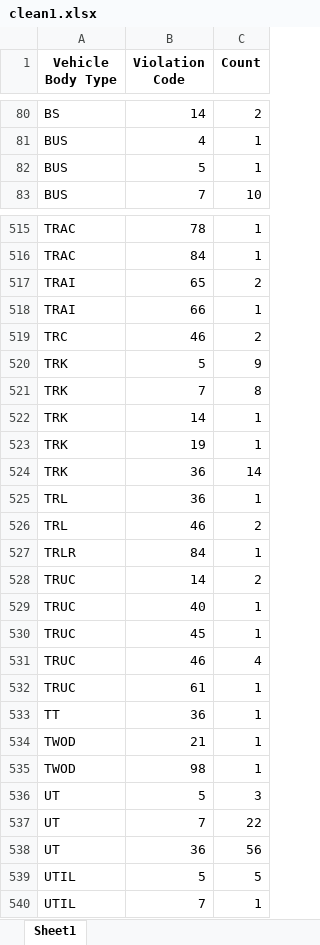
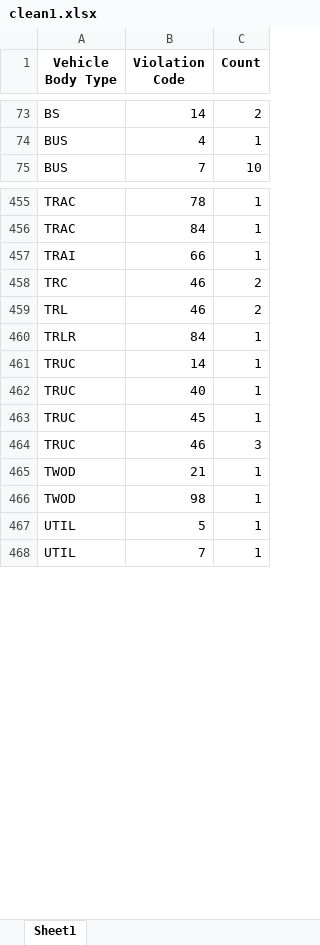
Before and after one commit to RyanAdamGonzalez1996/Project1, an Excel workbook: Resources/clean1.xlsx, sheet Sheet1, drawn as a sheet; only a part is shown, gaps mark what is left out; values as stored, in another font and other column widths than the file's, no borders; removed rows and columns are numbered as before the commit, all else as after; the diff covers the shown part only; the diff names each change by its address in the sheet, - before the commit and + after, or states it on an @@ line.

```diff
--- a/Resources/clean1.xlsx (sheet Sheet1)
+++ b/Resources/clean1.xlsx (sheet Sheet1)
-row 82: BUS | 5 | 1
-row 517: TRAI | 65 | 2
-row 520: TRK | 5 | 9
-row 521: TRK | 7 | 8
-row 522: TRK | 14 | 1
-row 523: TRK | 19 | 1
-row 524: TRK | 36 | 14
-row 525: TRL | 36 | 1
-C461 (Count): 2
+C461 (Count): 1
-C464 (Count): 4
+C464 (Count): 3
-row 532: TRUC | 61 | 1
-row 533: TT | 36 | 1
-row 536: UT | 5 | 3
-row 537: UT | 7 | 22
-row 538: UT | 36 | 56
-C467 (Count): 5
+C467 (Count): 1
```
Also changed, not shown: 6 added rows, 75 removed rows and 107 edited cells elsewhere in this sheet, 12 other files.
